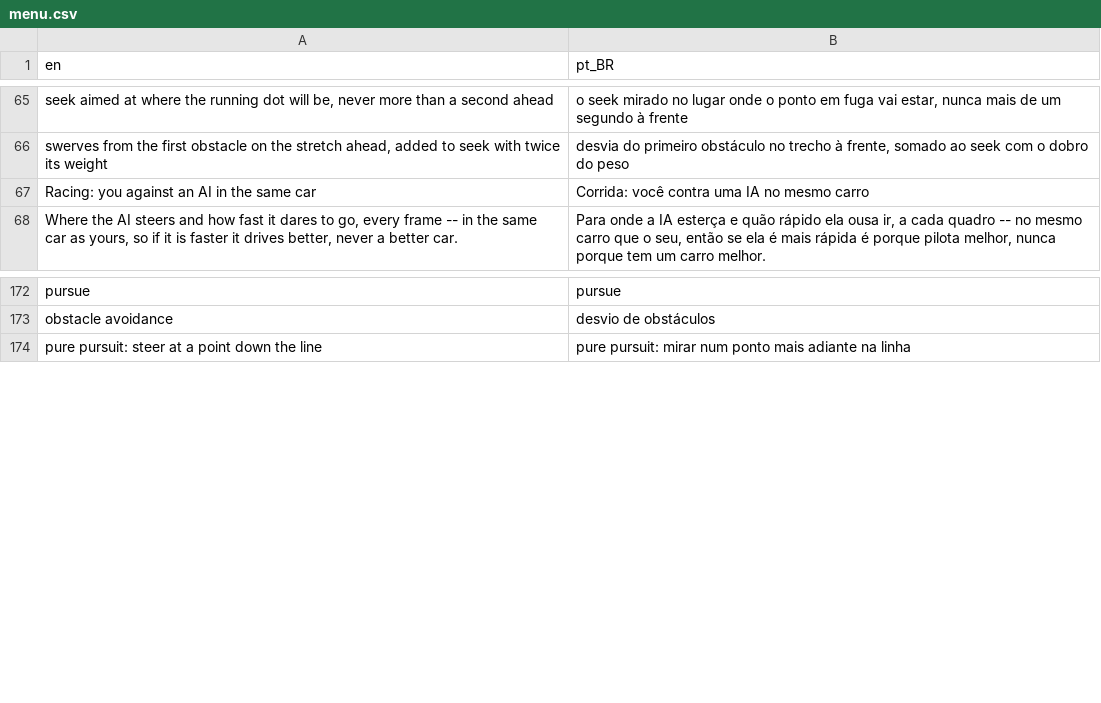
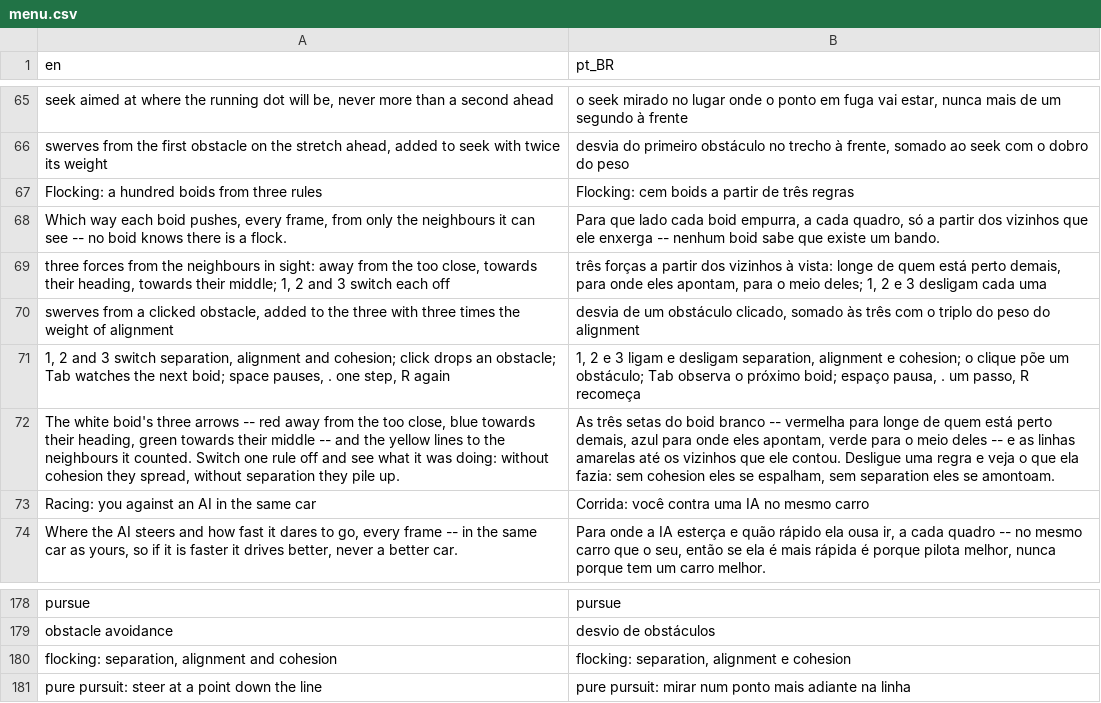
Before and after one commit to boscocp/game-ai-kit, a CSV file: godot/locale/menu.csv, drawn as a sheet; only a part is shown, gaps mark what is left out; the diff names each change by its address in the sheet, - before the commit and + after, or states it on an @@ line.

Commit message:
feat: T150, a flock from three rules (wave 157)
Reynolds' boids in ai_steering: SeparationBehaviour, AlignmentBehaviour
and CohesionBehaviour, each reading the neighbours it is handed, and
Flock, which adds them with weights (1.5, 1, 1) through
Steering.combined. The neighbour query stays the caller's, as the task
decided; the addon header says a naive search is O(n^2) and when not to
flock.

make demo-flocking: a hundred boids, seeded, a uniform-grid neighbour
query returning ids in order, every force worked out from one snapshot
before any boid moves. 1-3 switch the rules, a click drops an obstacle
that avoid goes round, Tab watches the next boid. The watched boid's
sight, the neighbours it counted and its three forces are drawn, and
its decision_overlay carries them.

Python twin (gameaikit.steering.flocking, technique "flocking") and
five vectors in spec/vectors/steering/flock/, written by an import-free
derive.py: four hand-worked force cases and four boids flying. The new
-s runner goes through godot_checked.py. Docs: a Flocking section on
docs/concepts/steering.md with the case worked by hand and measured
switch-offs, ai_steering.md and its pt-BR, the glossary, the catalogue.

Flock's weights are set at construction: check_no_training's N3 net
flags an assignment to `.weights`, and the demo switches rules by
passing its own weights to Steering.combined rather than rewriting the
flock's.

```diff
--- a/godot/locale/menu.csv
+++ b/godot/locale/menu.csv
+row 67: Flocking: a hundred boids from three rules | Flocking: cem boids a partir de três regras
+row 68: Which way each boid pushes, every frame, from only the neighbours it can see -- no boid knows there is a flock. | Para que lado cada boid empurra, a cada quadro, só a partir dos vizinhos que ele enxerga -- nenhum boid sabe que existe um bando.
+row 69: three forces from the neighbours in sight: away from the too close, towards their heading, towards their middle; 1, 2 and 3 switch each off | três forças a partir dos vizinhos à vista: longe de quem está perto demais, para onde eles apontam, para o meio deles; 1, 2 e 3 desligam cada uma
+row 70: swerves from a clicked obstacle, added to the three with three times the weight of alignment | desvia de um obstáculo clicado, somado às três com o triplo do peso do alignment
+row 71: 1, 2 and 3 switch separation, alignment and cohesion; click drops an obstacle; Tab watches the next boid; space pauses, . one step, R again | 1, 2 e 3 ligam e desligam separation, alignment e cohesion; o clique põe um obstáculo; Tab observa o próximo boid; espaço pausa, . um passo, R recomeça
+row 72: The white boid's three arrows -- red away from the too close, blue towards their heading, green towards their middle -- and the yellow lines to the neighbours it counted. Switch one rule off and see what it was doing: without cohesion they spread, without separation they pile up. | As três setas do boid branco -- vermelha para longe de quem está perto demais, azul para onde eles apontam, verde para o meio deles -- e as linhas amarelas até os vizinhos que ele contou. Desligue uma regra e veja o que ela fazia: sem cohesion eles se espalham, sem separation eles se amontoam.
+row 180: flocking: separation, alignment and cohesion | flocking: separation, alignment e cohesion
```
Also changed, not shown: 54 other files.
